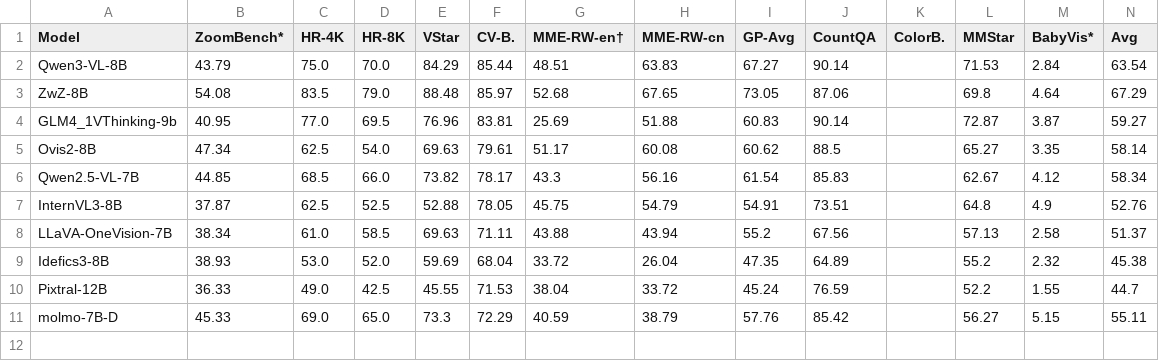
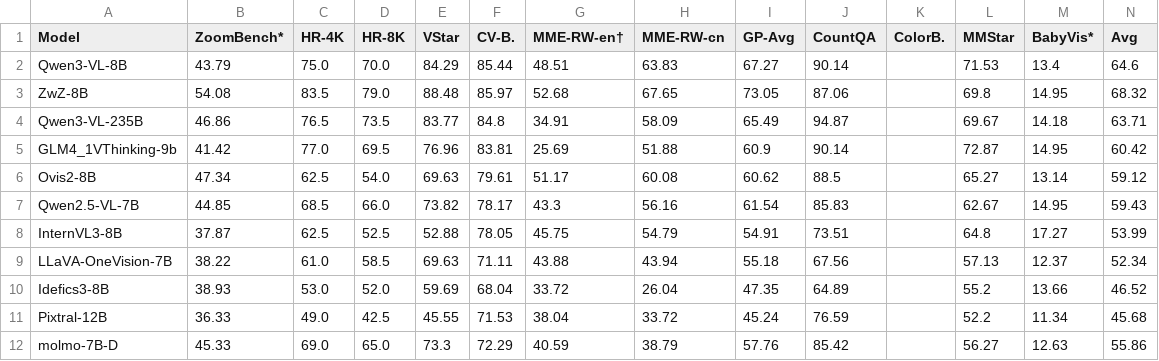
Before and after one commit to choasup/ReseachAgent, a CSV file: benchmarks/vlm-baseline/results/summary_zwz_suite.csv, drawn as a sheet.

```diff
--- a/benchmarks/vlm-baseline/results/summary_zwz_suite.csv
+++ b/benchmarks/vlm-baseline/results/summary_zwz_suite.csv
@@ -1,11 +1,12 @@
 Model,ZoomBench*,HR-4K,HR-8K,VStar,CV-B.,MME-RW-en†,MME-RW-cn,GP-Avg,CountQA,ColorB.,MMStar,BabyVis*,Avg
-Qwen3-VL-8B,43.79,75.0,70.0,84.29,85.44,48.51,63.83,67.27,90.14,,71.53,2.84,63.54
-ZwZ-8B,54.08,83.5,79.0,88.48,85.97,52.68,67.65,73.05,87.06,,69.8,4.64,67.29
-GLM4_1VThinking-9b,40.95,77.0,69.5,76.96,83.81,25.69,51.88,60.83,90.14,,72.87,3.87,59.27
-Ovis2-8B,47.34,62.5,54.0,69.63,79.61,51.17,60.08,60.62,88.5,,65.27,3.35,58.14
-Qwen2.5-VL-7B,44.85,68.5,66.0,73.82,78.17,43.3,56.16,61.54,85.83,,62.67,4.12,58.34
-InternVL3-8B,37.87,62.5,52.5,52.88,78.05,45.75,54.79,54.91,73.51,,64.8,4.9,52.76
-LLaVA-OneVision-7B,38.34,61.0,58.5,69.63,71.11,43.88,43.94,55.2,67.56,,57.13,2.58,51.37
-Idefics3-8B,38.93,53.0,52.0,59.69,68.04,33.72,26.04,47.35,64.89,,55.2,2.32,45.38
-Pixtral-12B,36.33,49.0,42.5,45.55,71.53,38.04,33.72,45.24,76.59,,52.2,1.55,44.7
-molmo-7B-D,45.33,69.0,65.0,73.3,72.29,40.59,38.79,57.76,85.42,,56.27,5.15,55.11
+Qwen3-VL-8B,43.79,75.0,70.0,84.29,85.44,48.51,63.83,67.27,90.14,,71.53,13.4,64.6
+ZwZ-8B,54.08,83.5,79.0,88.48,85.97,52.68,67.65,73.05,87.06,,69.8,14.95,68.32
+Qwen3-VL-235B,46.86,76.5,73.5,83.77,84.8,34.91,58.09,65.49,94.87,,69.67,14.18,63.71
+GLM4_1VThinking-9b,41.42,77.0,69.5,76.96,83.81,25.69,51.88,60.9,90.14,,72.87,14.95,60.42
+Ovis2-8B,47.34,62.5,54.0,69.63,79.61,51.17,60.08,60.62,88.5,,65.27,13.14,59.12
+Qwen2.5-VL-7B,44.85,68.5,66.0,73.82,78.17,43.3,56.16,61.54,85.83,,62.67,14.95,59.43
+InternVL3-8B,37.87,62.5,52.5,52.88,78.05,45.75,54.79,54.91,73.51,,64.8,17.27,53.99
+LLaVA-OneVision-7B,38.22,61.0,58.5,69.63,71.11,43.88,43.94,55.18,67.56,,57.13,12.37,52.34
+Idefics3-8B,38.93,53.0,52.0,59.69,68.04,33.72,26.04,47.35,64.89,,55.2,13.66,46.52
+Pixtral-12B,36.33,49.0,42.5,45.55,71.53,38.04,33.72,45.24,76.59,,52.2,11.34,45.68
+molmo-7B-D,45.33,69.0,65.0,73.3,72.29,40.59,38.79,57.76,85.42,,56.27,12.63,55.86
```
Also changed, not shown: benchmarks/vlm-baseline/results/summary.csv, 1 other file.
